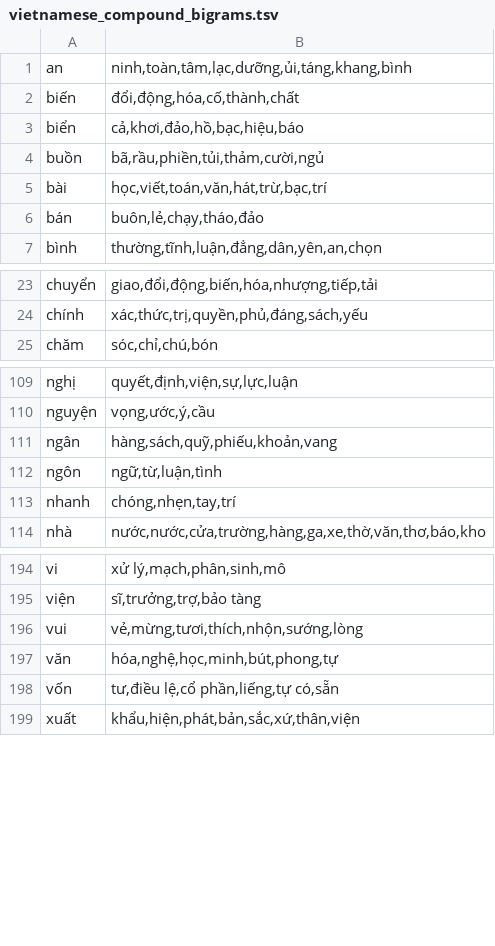
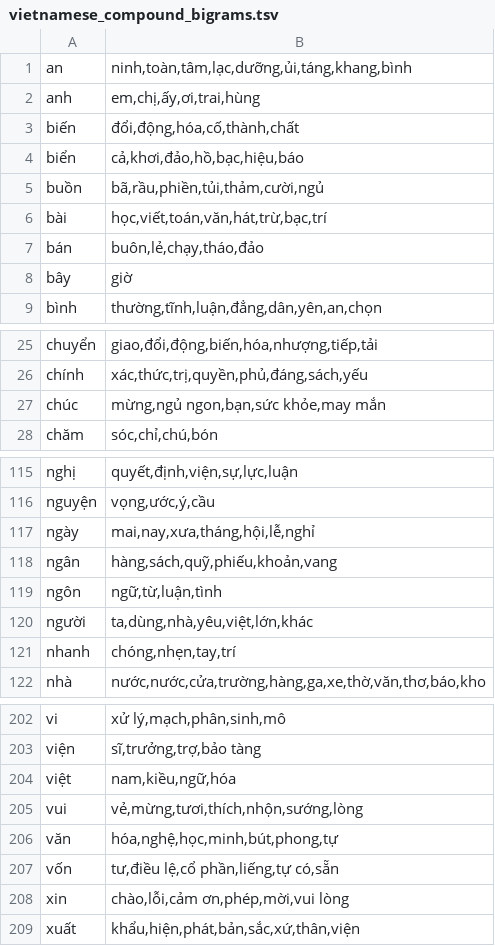
Before and after one commit to 1quachuoi9vang/openkey-thanghoang, a TSV file: shared-data/vietnamese_compound_bigrams.tsv, drawn as a sheet; only a part is shown, gaps mark what is left out; the diff covers the shown part only; the diff names each change by its address in the sheet, - before the commit and + after, or states it on an @@ line.

```diff
--- a/shared-data/vietnamese_compound_bigrams.tsv
+++ b/shared-data/vietnamese_compound_bigrams.tsv
+row 2: anh | em,chị,ấy,ơi,trai,hùng
+row 8: bây | giờ
+row 27: chúc | mừng,ngủ ngon,bạn,sức khỏe,may mắn
+row 117: ngày | mai,nay,xưa,tháng,hội,lễ,nghỉ
+row 120: người | ta,dùng,nhà,yêu,việt,lớn,khác
+row 204: việt | nam,kiều,ngữ,hóa
+row 208: xin | chào,lỗi,cảm ơn,phép,mời,vui lòng
```
Also changed, not shown: 3 added rows and 1 edited cell elsewhere in this file, shared-data/english_words.tsv, shared-data/vietnamese_priorities.tsv, 6 other files.
